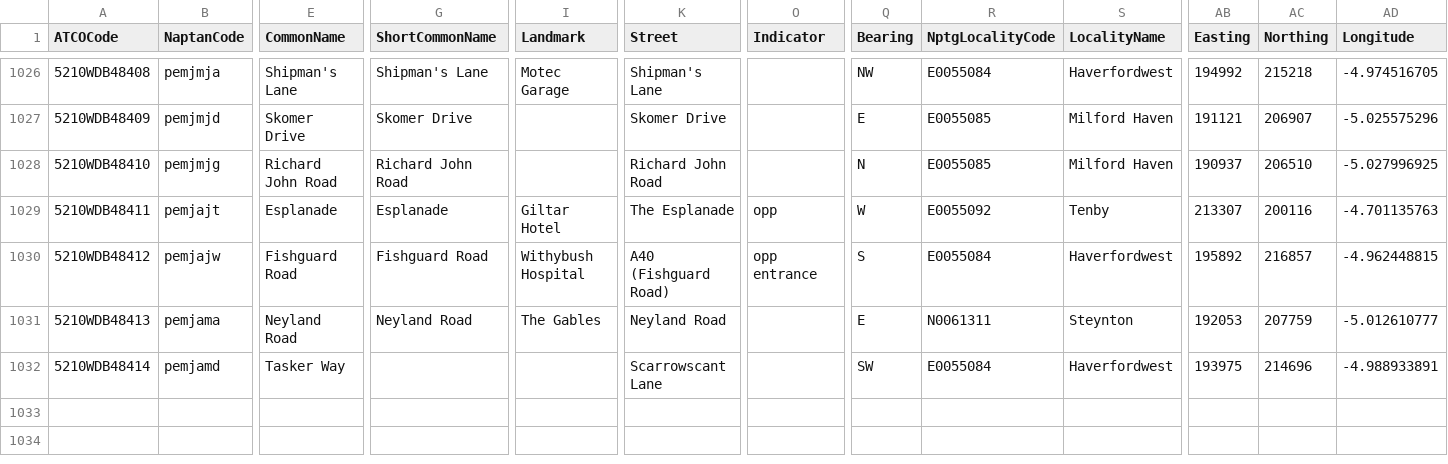
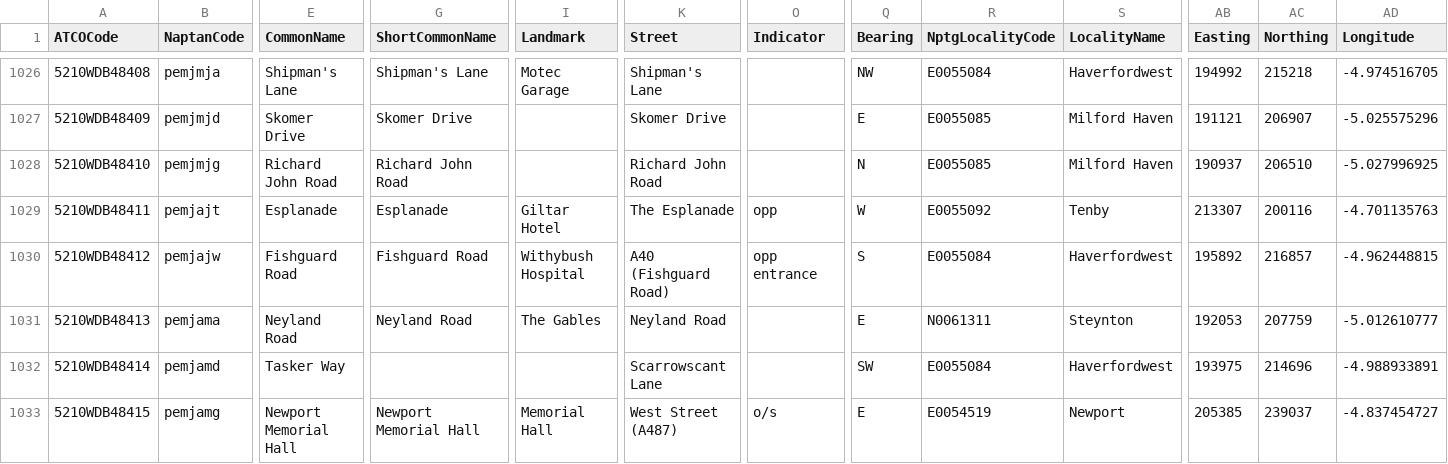
Before and after one commit to ldjb/naptan-nptg-history, a CSV file: 521Stops.csv, drawn as a sheet; only a part is shown, gaps mark what is left out; rows hold the shown columns only; the diff names each change by its address in the sheet, - before the commit and + after, or states it on an @@ line.

```diff
--- a/521Stops.csv
+++ b/521Stops.csv
+row 1033: 5210WDB48415 | pemjamg | Newport Memorial Hall | Newport Memorial Hall | Memorial Hall | West Street (A487) | o/s | E | E0054519 | Newport | 205385 | 239037 | -4.837454727
```
Also changed, not shown: 260Stops.csv, 268Stops.csv, 10 other files.
